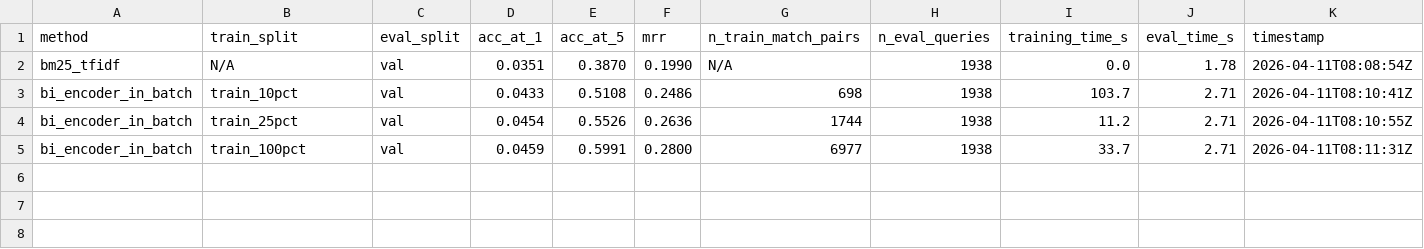
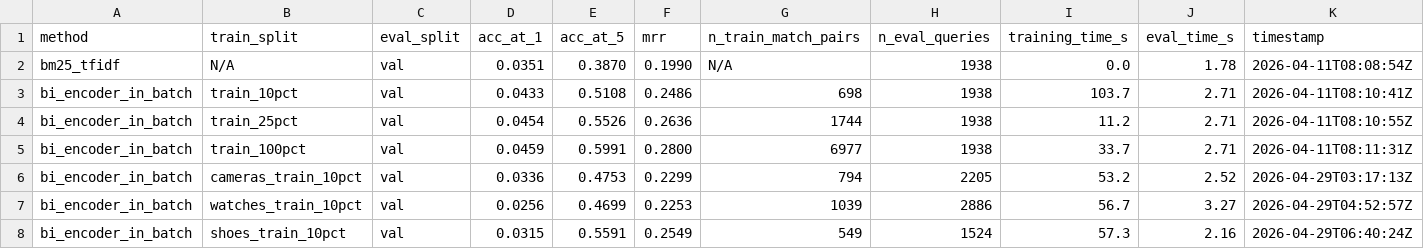
Before and after one commit to mcrao/llm-guided-hard-neg-mining-for-low-resource-entity-norm, a CSV file: results/baselines.csv, drawn as a sheet; the diff names each change by its address in the sheet, - before the commit and + after, or states it on an @@ line.

```diff
--- a/results/baselines.csv
+++ b/results/baselines.csv
+row 6: bi_encoder_in_batch | cameras_train_10pct | val | 0.0336 | 0.4753 | 0.2299 | 794 | 2205 | 53.2 | 2.52 | 2026-04-29T03:17:13Z
+row 7: bi_encoder_in_batch | watches_train_10pct | val | 0.0256 | 0.4699 | 0.2253 | 1039 | 2886 | 56.7 | 3.27 | 2026-04-29T04:52:57Z
+row 8: bi_encoder_in_batch | shoes_train_10pct | val | 0.0315 | 0.5591 | 0.2549 | 549 | 1524 | 57.3 | 2.16 | 2026-04-29T06:40:24Z
```
Also changed, not shown: results/m3_results.csv, 11 other files.
